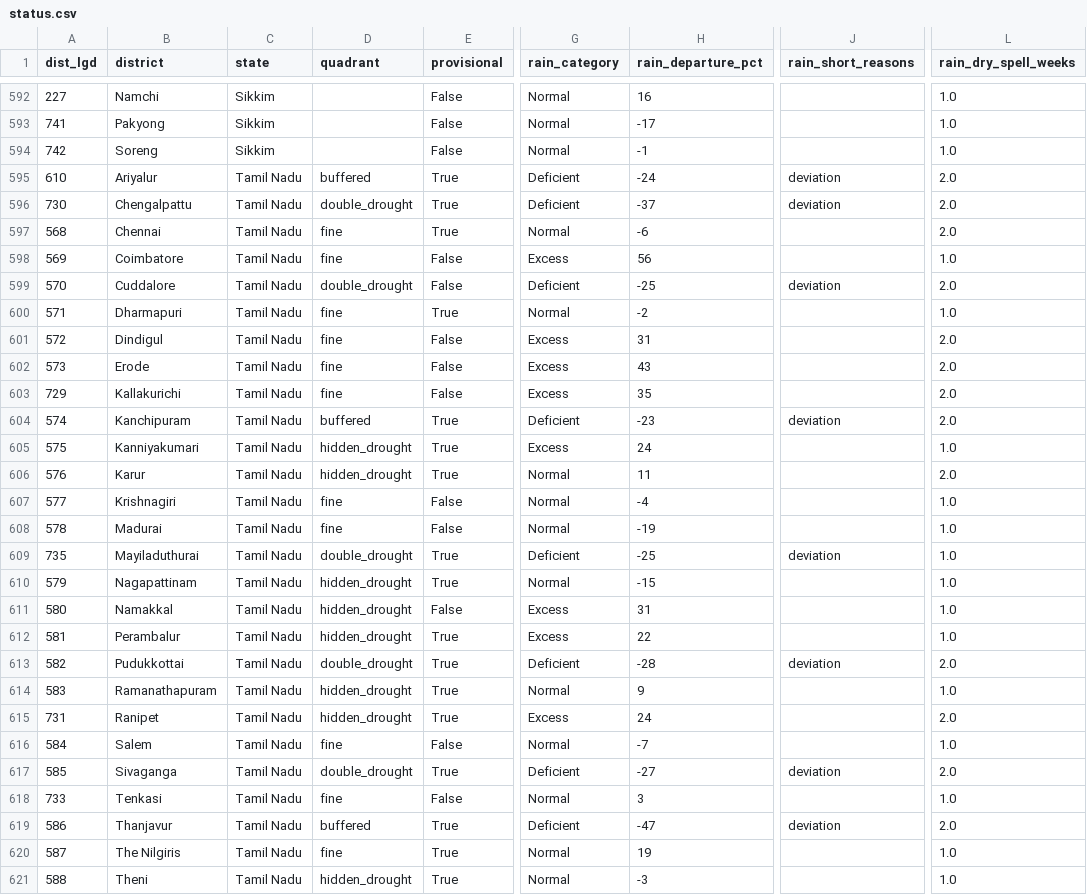
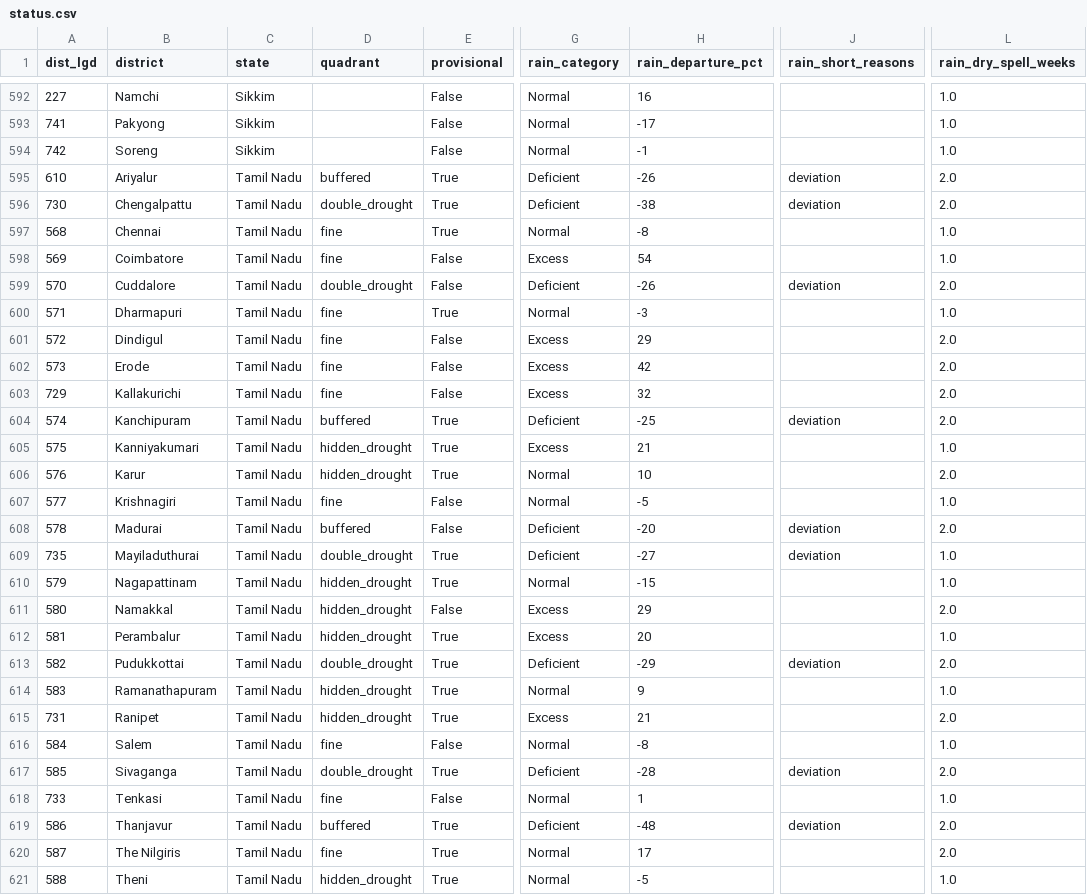
Before and after one commit to Rushikeshay/India_Drought_Tracker, a CSV file: web/data/status.csv, drawn as a sheet; only a part is shown, gaps mark what is left out; the diff covers the shown part only; the diff names each change by its address in the sheet, - before the commit and + after, or states it on an @@ line.

```diff
--- a/web/data/status.csv
+++ b/web/data/status.csv
-H595 (rain_departure_pct): -24
+H595 (rain_departure_pct): -26
-H596 (rain_departure_pct): -37
+H596 (rain_departure_pct): -38
-H597 (rain_departure_pct): -6
+H597 (rain_departure_pct): -8
-L597 (rain_dry_spell_weeks): 2.0
+L597 (rain_dry_spell_weeks): 1.0
-H598 (rain_departure_pct): 56
+H598 (rain_departure_pct): 54
-H599 (rain_departure_pct): -25
+H599 (rain_departure_pct): -26
-H600 (rain_departure_pct): -2
+H600 (rain_departure_pct): -3
-H601 (rain_departure_pct): 31
+H601 (rain_departure_pct): 29
-H602 (rain_departure_pct): 43
+H602 (rain_departure_pct): 42
-H603 (rain_departure_pct): 35
+H603 (rain_departure_pct): 32
-H604 (rain_departure_pct): -23
+H604 (rain_departure_pct): -25
-H605 (rain_departure_pct): 24
+H605 (rain_departure_pct): 21
-H606 (rain_departure_pct): 11
+H606 (rain_departure_pct): 10
-H607 (rain_departure_pct): -4
+H607 (rain_departure_pct): -5
-D608 (quadrant): fine
+D608 (quadrant): buffered
-G608 (rain_category): Normal
+G608 (rain_category): Deficient
-H608 (rain_departure_pct): -19
+H608 (rain_departure_pct): -20
-J608 (rain_short_reasons): (empty)
+J608 (rain_short_reasons): deviation
-L608 (rain_dry_spell_weeks): 1.0
+L608 (rain_dry_spell_weeks): 2.0
-H609 (rain_departure_pct): -25
+H609 (rain_departure_pct): -27
-H611 (rain_departure_pct): 31
+H611 (rain_departure_pct): 29
-L611 (rain_dry_spell_weeks): 1.0
+L611 (rain_dry_spell_weeks): 2.0
-H612 (rain_departure_pct): 22
+H612 (rain_departure_pct): 20
-H613 (rain_departure_pct): -28
+H613 (rain_departure_pct): -29
-H615 (rain_departure_pct): 24
+H615 (rain_departure_pct): 21
-H616 (rain_departure_pct): -7
+H616 (rain_departure_pct): -8
-H617 (rain_departure_pct): -27
+H617 (rain_departure_pct): -28
-H618 (rain_departure_pct): 3
+H618 (rain_departure_pct): 1
-H619 (rain_departure_pct): -47
+H619 (rain_departure_pct): -48
-H620 (rain_departure_pct): 19
+H620 (rain_departure_pct): 17
-L620 (rain_dry_spell_weeks): 1.0
+L620 (rain_dry_spell_weeks): 2.0
-H621 (rain_departure_pct): -3
+H621 (rain_departure_pct): -5
```
Also changed, not shown: 60 edited cells elsewhere in this file, 5 other files.
